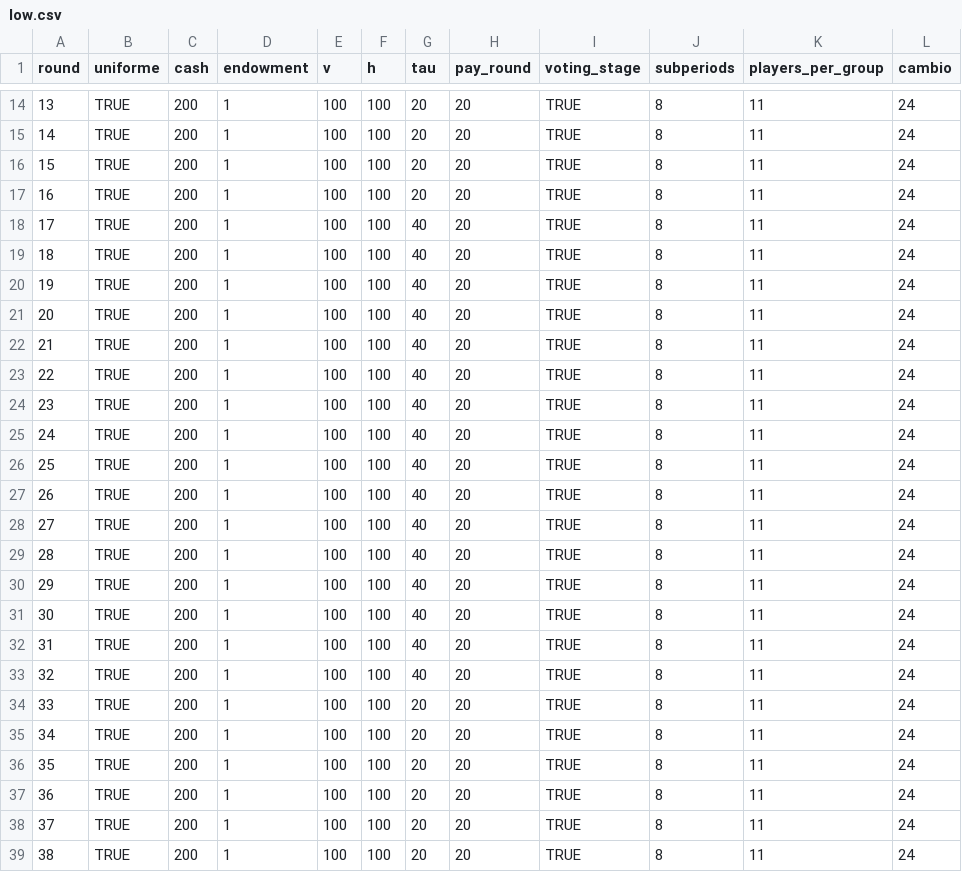
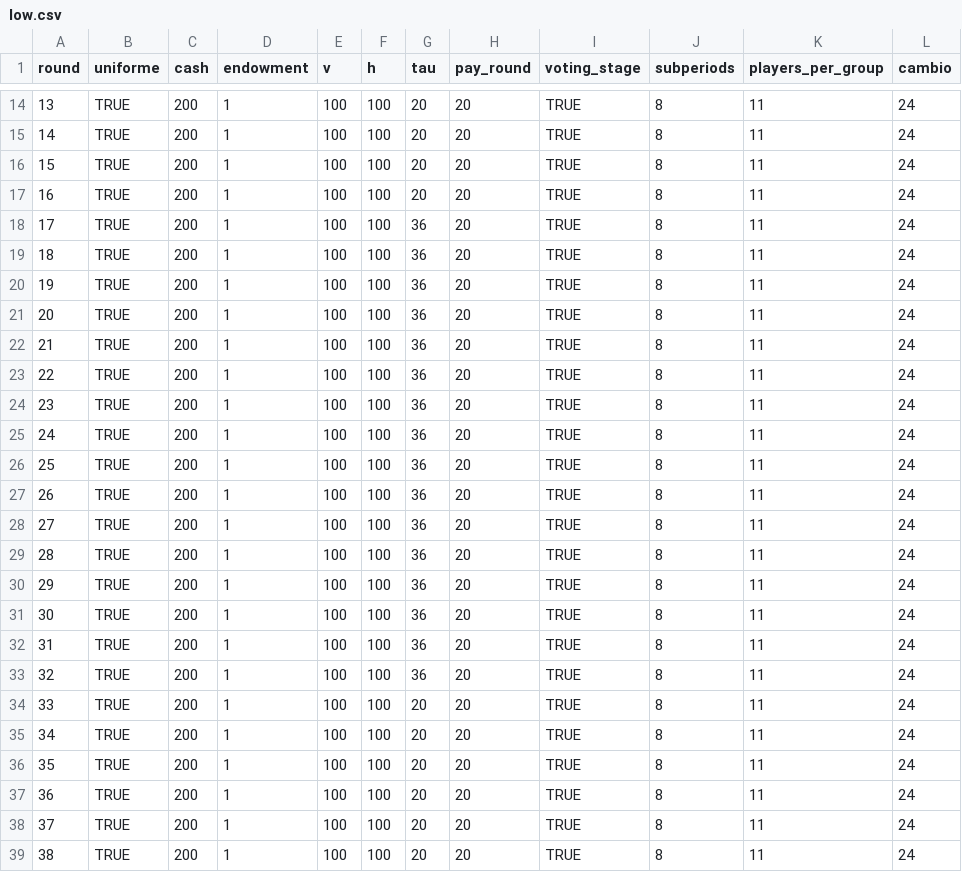
Before and after one commit to rabsjp/voting, a CSV file: configs/low.csv, drawn as a sheet; only a part is shown, gaps mark what is left out.

```diff
--- a/configs/low.csv
+++ b/configs/low.csv
@@ -17,18 +17,18 @@ round,uniforme,cash,endowment,v,h,tau,pay_round,voting_stage,subperiods,players_
 16,TRUE,200,1,100,100,20,20,TRUE,8,11,24
-17,TRUE,200,1,100,100,40,20,TRUE,8,11,24
-18,TRUE,200,1,100,100,40,20,TRUE,8,11,24
-19,TRUE,200,1,100,100,40,20,TRUE,8,11,24
-20,TRUE,200,1,100,100,40,20,TRUE,8,11,24
-21,TRUE,200,1,100,100,40,20,TRUE,8,11,24
-22,TRUE,200,1,100,100,40,20,TRUE,8,11,24
-23,TRUE,200,1,100,100,40,20,TRUE,8,11,24
-24,TRUE,200,1,100,100,40,20,TRUE,8,11,24
-25,TRUE,200,1,100,100,40,20,TRUE,8,11,24
-26,TRUE,200,1,100,100,40,20,TRUE,8,11,24
-27,TRUE,200,1,100,100,40,20,TRUE,8,11,24
-28,TRUE,200,1,100,100,40,20,TRUE,8,11,24
-29,TRUE,200,1,100,100,40,20,TRUE,8,11,24
-30,TRUE,200,1,100,100,40,20,TRUE,8,11,24
-31,TRUE,200,1,100,100,40,20,TRUE,8,11,24
-32,TRUE,200,1,100,100,40,20,TRUE,8,11,24
+17,TRUE,200,1,100,100,36,20,TRUE,8,11,24
+18,TRUE,200,1,100,100,36,20,TRUE,8,11,24
+19,TRUE,200,1,100,100,36,20,TRUE,8,11,24
+20,TRUE,200,1,100,100,36,20,TRUE,8,11,24
+21,TRUE,200,1,100,100,36,20,TRUE,8,11,24
+22,TRUE,200,1,100,100,36,20,TRUE,8,11,24
+23,TRUE,200,1,100,100,36,20,TRUE,8,11,24
+24,TRUE,200,1,100,100,36,20,TRUE,8,11,24
+25,TRUE,200,1,100,100,36,20,TRUE,8,11,24
+26,TRUE,200,1,100,100,36,20,TRUE,8,11,24
+27,TRUE,200,1,100,100,36,20,TRUE,8,11,24
+28,TRUE,200,1,100,100,36,20,TRUE,8,11,24
+29,TRUE,200,1,100,100,36,20,TRUE,8,11,24
+30,TRUE,200,1,100,100,36,20,TRUE,8,11,24
+31,TRUE,200,1,100,100,36,20,TRUE,8,11,24
+32,TRUE,200,1,100,100,36,20,TRUE,8,11,24
 33,TRUE,200,1,100,100,20,20,TRUE,8,11,24
```
Also changed, not shown: 1 other file.
